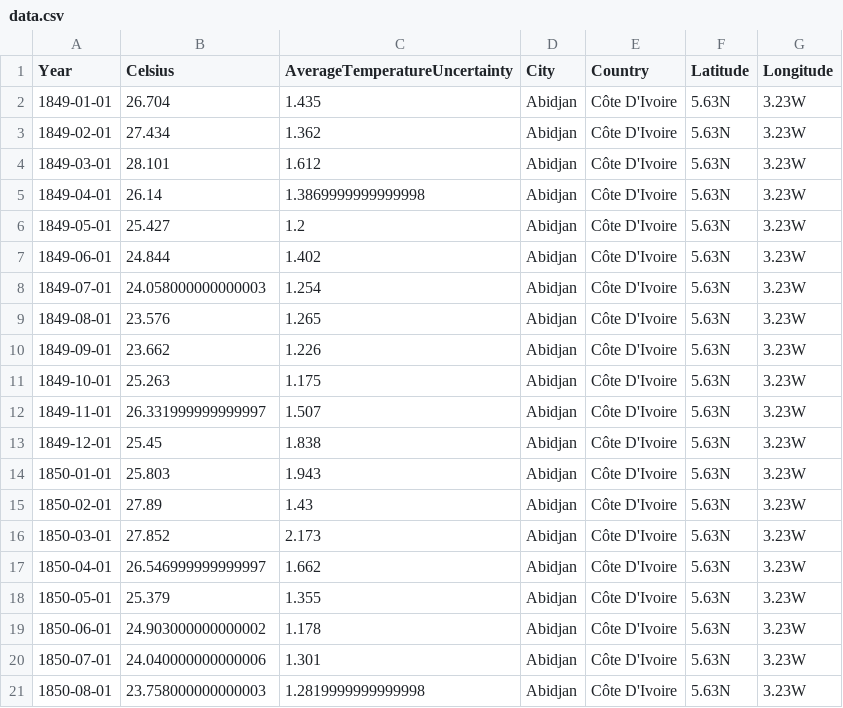
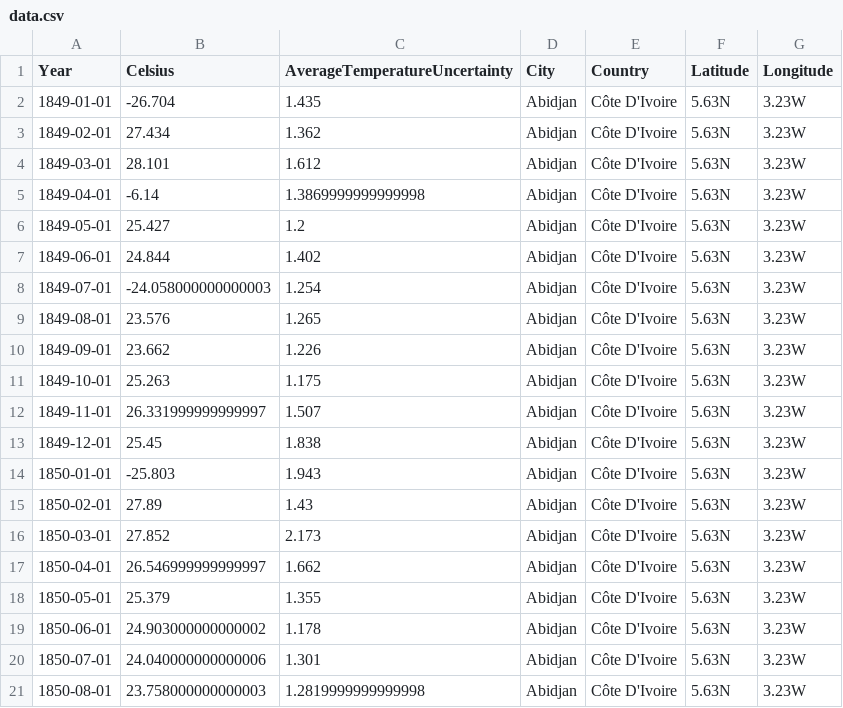
Before and after one commit to FadelSoufiane/DataVizGroup8, a CSV file: data.csv, drawn as a sheet.

```diff
--- a/data.csv
+++ b/data.csv
@@ -1,9 +1,9 @@
 Year,Celsius,AverageTemperatureUncertainty,City,Country,Latitude,Longitude
-1849-01-01,26.704,1.435,Abidjan,Côte D'Ivoire,5.63N,3.23W
+1849-01-01,-26.704,1.435,Abidjan,Côte D'Ivoire,5.63N,3.23W
 1849-02-01,27.434,1.362,Abidjan,Côte D'Ivoire,5.63N,3.23W
 1849-03-01,28.101,1.612,Abidjan,Côte D'Ivoire,5.63N,3.23W
-1849-04-01,26.14,1.3869999999999998,Abidjan,Côte D'Ivoire,5.63N,3.23W
+1849-04-01,-6.14,1.3869999999999998,Abidjan,Côte D'Ivoire,5.63N,3.23W
 1849-05-01,25.427,1.2,Abidjan,Côte D'Ivoire,5.63N,3.23W
 1849-06-01,24.844,1.402,Abidjan,Côte D'Ivoire,5.63N,3.23W
-1849-07-01,24.058000000000003,1.254,Abidjan,Côte D'Ivoire,5.63N,3.23W
+1849-07-01,-24.058000000000003,1.254,Abidjan,Côte D'Ivoire,5.63N,3.23W
 1849-08-01,23.576,1.265,Abidjan,Côte D'Ivoire,5.63N,3.23W
@@ -13,3 +13,3 @@ Year,Celsius,AverageTemperatureUncertainty,City,Country,Latitude,Longitude
 1849-12-01,25.45,1.838,Abidjan,Côte D'Ivoire,5.63N,3.23W
-1850-01-01,25.803,1.943,Abidjan,Côte D'Ivoire,5.63N,3.23W
+1850-01-01,-25.803,1.943,Abidjan,Côte D'Ivoire,5.63N,3.23W
 1850-02-01,27.89,1.43,Abidjan,Côte D'Ivoire,5.63N,3.23W
```
Also changed, not shown: 2 other files.
